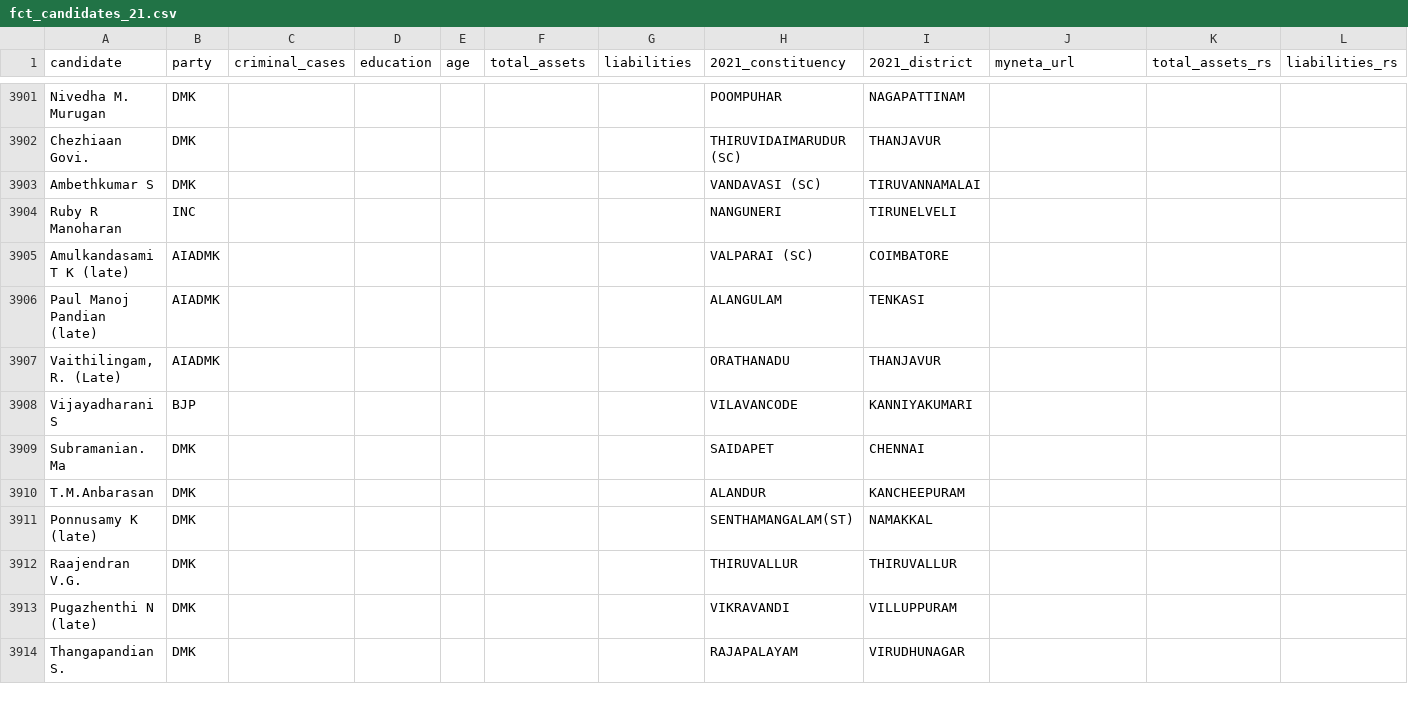
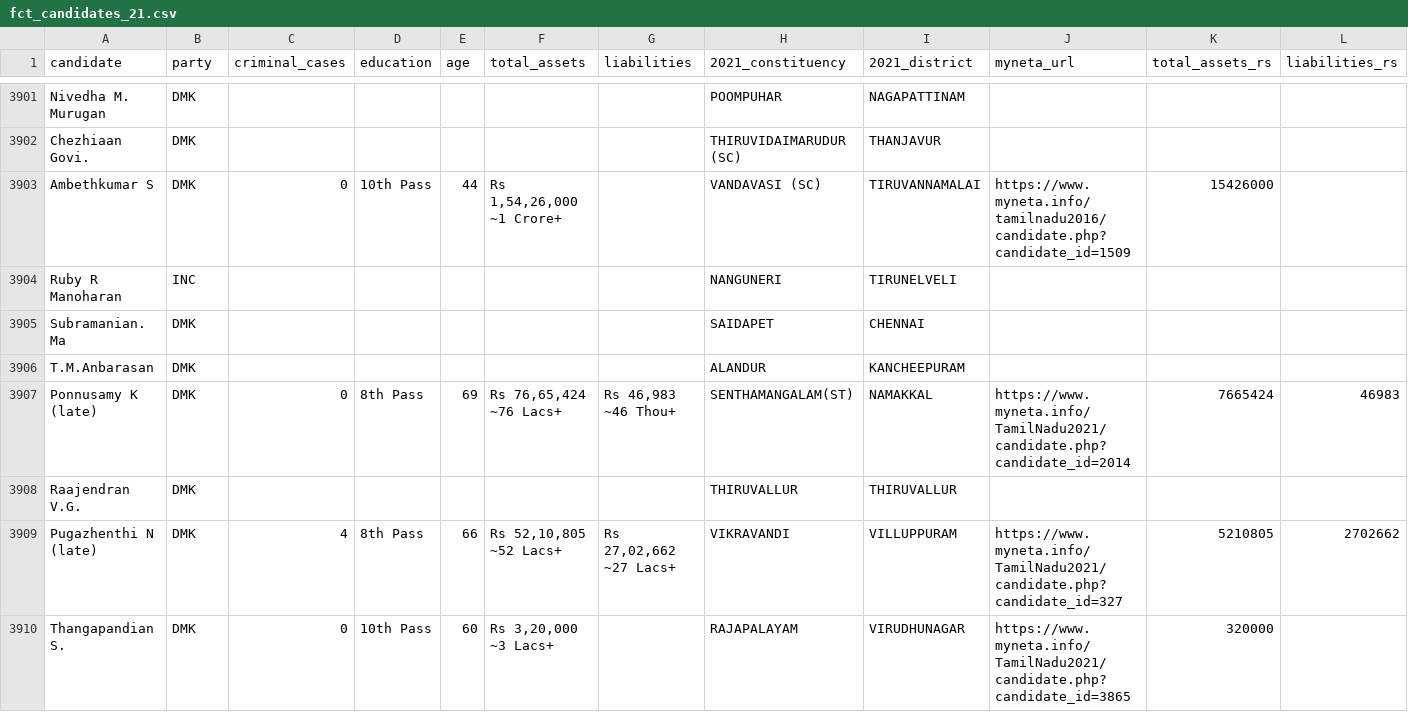
Before and after one commit to sundar911/tntracker, a CSV file: data/fct_candidates_21.csv, drawn as a sheet; only a part is shown, gaps mark what is left out; removed rows and columns are numbered as before the commit, all else as after; rows hold the shown columns only; the diff covers the shown part only; the diff names each change by its address in the sheet, - before the commit and + after, or states it on an @@ line.

Commit message:
Refresh UI, map tools, and data.
Revamp site layout with new branding, resources, and theme tweaks, add map search/geolocation helpers, and update templates, routes, and datasets.

```diff
--- a/data/fct_candidates_21.csv
+++ b/data/fct_candidates_21.csv
-C3903 (criminal_cases): (empty)
+C3903 (criminal_cases): 0
-D3903 (education): (empty)
+D3903 (education): 10th Pass
-E3903 (age): (empty)
+E3903 (age): 44
-F3903 (total_assets): (empty)
+F3903 (total_assets): Rs 1,54,26,000 ~1 Crore+
-J3903 (myneta_url): (empty)
+J3903 (myneta_url): https://www.myneta.info/tamilnadu2016/candidate.php?candidate_id=1509
-K3903 (total_assets_rs): (empty)
+K3903 (total_assets_rs): 15426000
-row 3905: Amulkandasami T K (late) | AIADMK |  |  |  |  |  | VALPARAI (SC) | COIMBATORE
-row 3906: Paul Manoj Pandian (late) | AIADMK |  |  |  |  |  | ALANGULAM | TENKASI
-row 3907: Vaithilingam, R. (Late) | AIADMK |  |  |  |  |  | ORATHANADU | THANJAVUR
-row 3908: Vijayadharani S | BJP |  |  |  |  |  | VILAVANCODE | KANNIYAKUMARI
-C3907 (criminal_cases): (empty)
+C3907 (criminal_cases): 0
-D3907 (education): (empty)
+D3907 (education): 8th Pass
-E3907 (age): (empty)
+E3907 (age): 69
-F3907 (total_assets): (empty)
+F3907 (total_assets): Rs 76,65,424 ~76 Lacs+
-G3907 (liabilities): (empty)
+G3907 (liabilities): Rs 46,983 ~46 Thou+
-J3907 (myneta_url): (empty)
+J3907 (myneta_url): https://www.myneta.info/TamilNadu2021/candidate.php?candidate_id=2014
-K3907 (total_assets_rs): (empty)
+K3907 (total_assets_rs): 7665424
-L3907 (liabilities_rs): (empty)
+L3907 (liabilities_rs): 46983
-C3909 (criminal_cases): (empty)
+C3909 (criminal_cases): 4
-D3909 (education): (empty)
+D3909 (education): 8th Pass
-E3909 (age): (empty)
+E3909 (age): 66
-F3909 (total_assets): (empty)
+F3909 (total_assets): Rs 52,10,805 ~52 Lacs+
-G3909 (liabilities): (empty)
+G3909 (liabilities): Rs 27,02,662 ~27 Lacs+
-J3909 (myneta_url): (empty)
+J3909 (myneta_url): https://www.myneta.info/TamilNadu2021/candidate.php?candidate_id=327
-K3909 (total_assets_rs): (empty)
+K3909 (total_assets_rs): 5210805
-L3909 (liabilities_rs): (empty)
+L3909 (liabilities_rs): 2702662
-C3910 (criminal_cases): (empty)
+C3910 (criminal_cases): 0
-D3910 (education): (empty)
+D3910 (education): 10th Pass
-E3910 (age): (empty)
+E3910 (age): 60
-F3910 (total_assets): (empty)
+F3910 (total_assets): Rs 3,20,000 ~3 Lacs+
-J3910 (myneta_url): (empty)
+J3910 (myneta_url): https://www.myneta.info/TamilNadu2021/candidate.php?candidate_id=3865
-K3910 (total_assets_rs): (empty)
+K3910 (total_assets_rs): 320000
```
Also changed, not shown: 32 edited cells elsewhere in this file, 29 other files.
